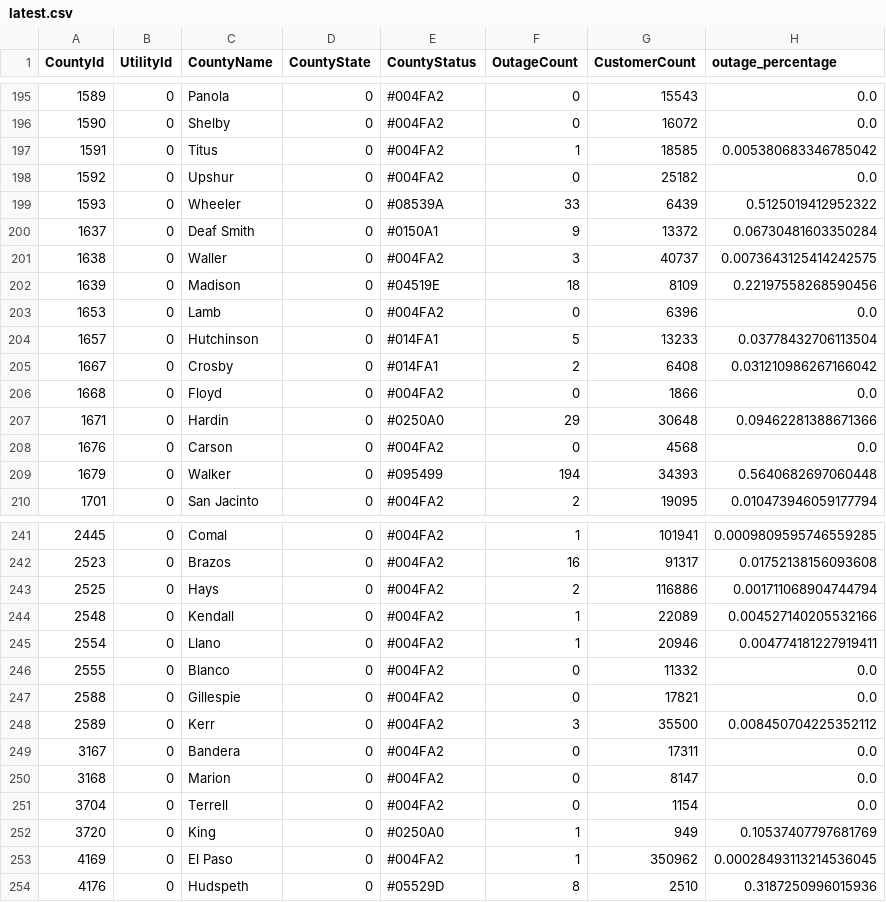
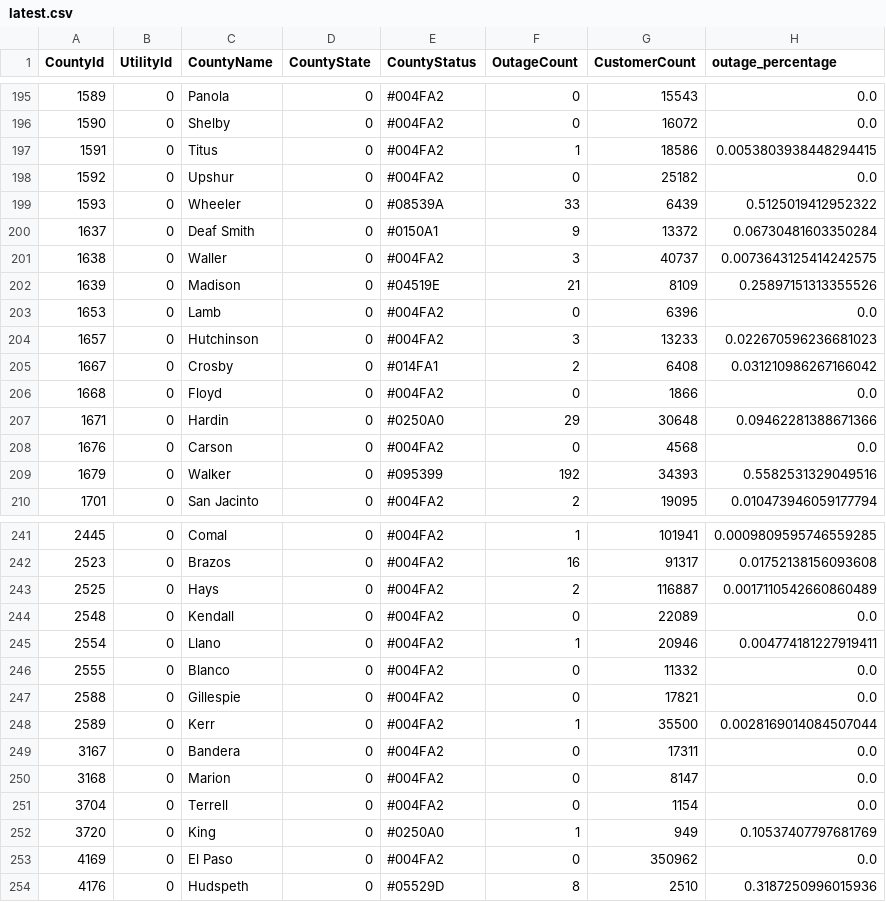
Before and after one commit to DallasMorningNews/20250304_severe-weather, a CSV file: data/latest.csv, drawn as a sheet; only a part is shown, gaps mark what is left out; the diff covers the shown part only.

```diff
--- a/data/latest.csv
+++ b/data/latest.csv
@@ -196,3 +196,3 @@ CountyId,UtilityId,CountyName,CountyState,CountyStatus,OutageCount,CustomerCount
 1590,0,Shelby,0,#004FA2,0,16072,0.0
-1591,0,Titus,0,#004FA2,1,18585,0.005380683346785042
+1591,0,Titus,0,#004FA2,1,18586,0.0053803938448294415
 1592,0,Upshur,0,#004FA2,0,25182,0.0
@@ -201,5 +201,5 @@ CountyId,UtilityId,CountyName,CountyState,CountyStatus,OutageCount,CustomerCount
 1638,0,Waller,0,#004FA2,3,40737,0.0073643125414242575
-1639,0,Madison,0,#04519E,18,8109,0.22197558268590456
+1639,0,Madison,0,#04519E,21,8109,0.25897151313355526
 1653,0,Lamb,0,#004FA2,0,6396,0.0
-1657,0,Hutchinson,0,#014FA1,5,13233,0.03778432706113504
+1657,0,Hutchinson,0,#004FA2,3,13233,0.022670596236681023
 1667,0,Crosby,0,#014FA1,2,6408,0.031210986267166042
@@ -208,3 +208,3 @@ CountyId,UtilityId,CountyName,CountyState,CountyStatus,OutageCount,CustomerCount
 1676,0,Carson,0,#004FA2,0,4568,0.0
-1679,0,Walker,0,#095499,194,34393,0.5640682697060448
+1679,0,Walker,0,#095399,192,34393,0.5582531329049516
 1701,0,San Jacinto,0,#004FA2,2,19095,0.010473946059177794
@@ -242,4 +242,4 @@ CountyId,UtilityId,CountyName,CountyState,CountyStatus,OutageCount,CustomerCount
 2523,0,Brazos,0,#004FA2,16,91317,0.01752138156093608
-2525,0,Hays,0,#004FA2,2,116886,0.001711068904744794
-2548,0,Kendall,0,#004FA2,1,22089,0.004527140205532166
+2525,0,Hays,0,#004FA2,2,116887,0.0017110542660860489
+2548,0,Kendall,0,#004FA2,0,22089,0.0
 2554,0,Llano,0,#004FA2,1,20946,0.004774181227919411
@@ -247,3 +247,3 @@ CountyId,UtilityId,CountyName,CountyState,CountyStatus,OutageCount,CustomerCount
 2588,0,Gillespie,0,#004FA2,0,17821,0.0
-2589,0,Kerr,0,#004FA2,3,35500,0.008450704225352112
+2589,0,Kerr,0,#004FA2,1,35500,0.0028169014084507044
 3167,0,Bandera,0,#004FA2,0,17311,0.0
@@ -252,3 +252,3 @@ CountyId,UtilityId,CountyName,CountyState,CountyStatus,OutageCount,CustomerCount
 3720,0,King,0,#0250A0,1,949,0.10537407797681769
-4169,0,El Paso,0,#004FA2,1,350962,0.00028493113214536045
+4169,0,El Paso,0,#004FA2,0,350962,0.0
 4176,0,Hudspeth,0,#05529D,8,2510,0.3187250996015936
```
Also changed, not shown: 46 edited cells elsewhere in this file.
